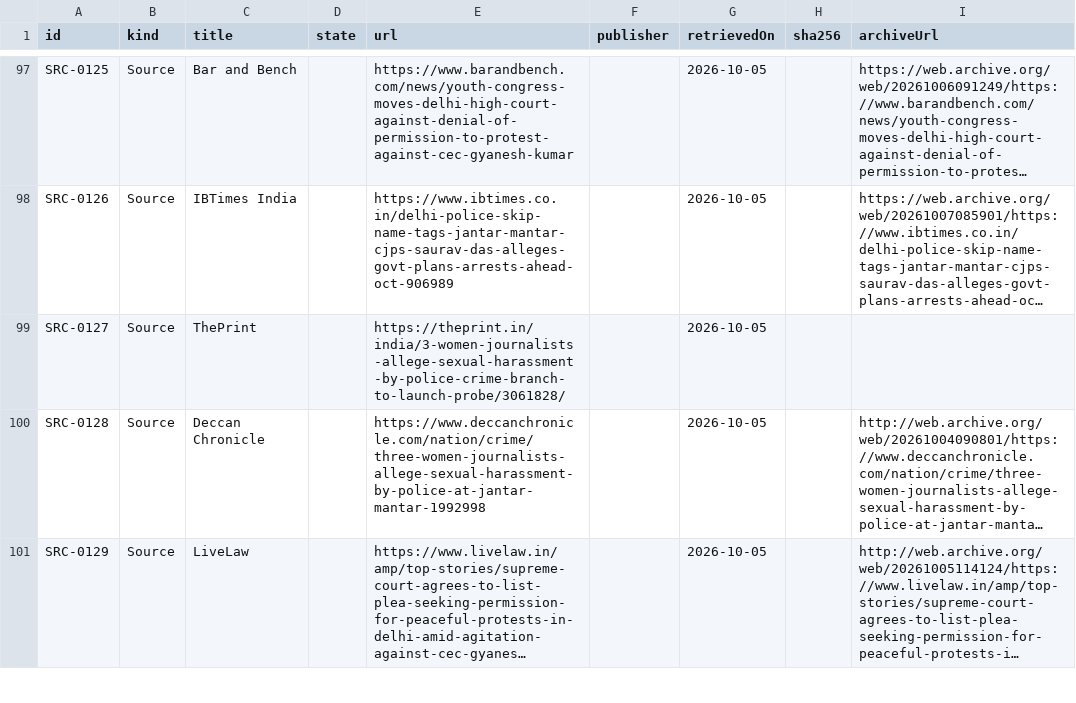
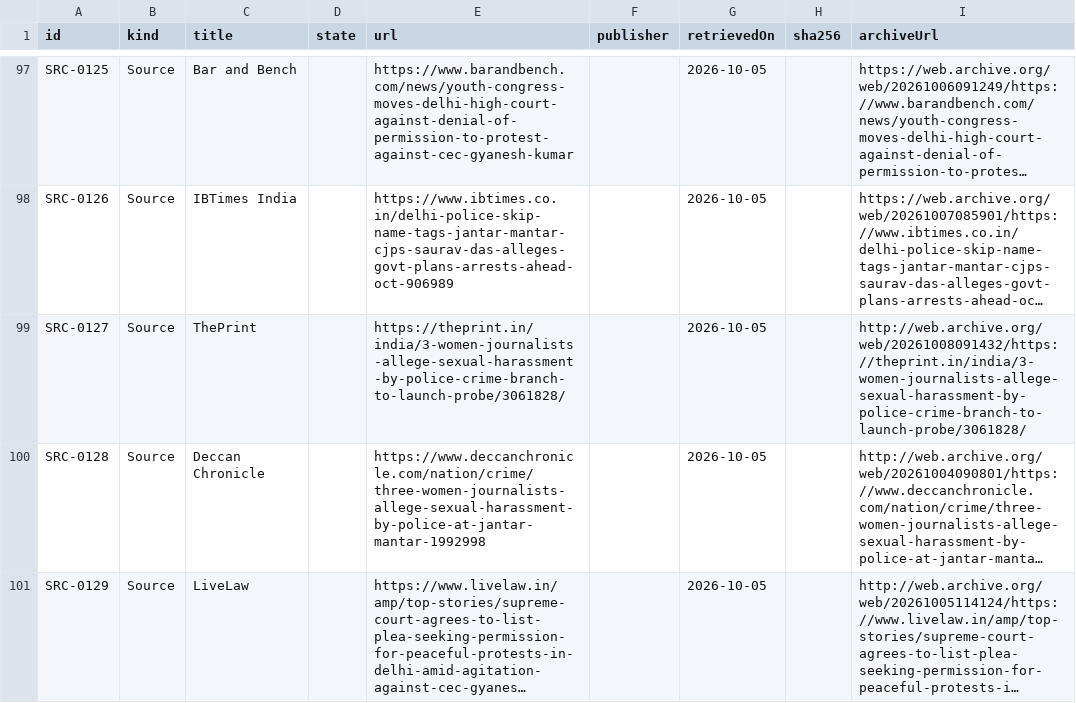
Before and after one commit to Varnasr/WhoGaveTheOrder, a CSV file: data/export/source.csv, drawn as a sheet; only a part is shown, gaps mark what is left out; long unchanged cells end in …; the diff names each change by its address in the sheet, - before the commit and + after, or states it on an @@ line.

```diff
--- a/data/export/source.csv
+++ b/data/export/source.csv
-I99 (archiveUrl): (empty)
+I99 (archiveUrl): http://web.archive.org/web/20261008091432/https://theprint.in/india/3-women-journalists-allege-sexual-harassment-by-police-crime-branch-to-launch-probe/3061828/
```
Also changed, not shown: 5 other files.
